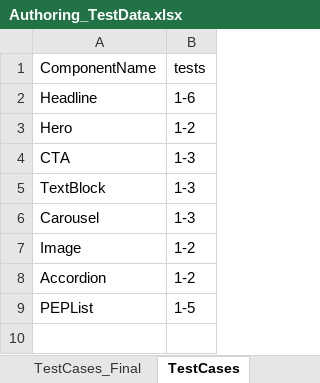
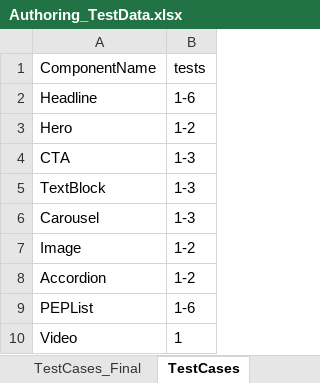
Before and after one commit to naren16154/CPSPortal, an Excel workbook: Authoring_TestData.xlsx, sheet TestCases, drawn as a sheet; values as stored, in another font and other column widths than the file's, no borders; the diff names each change by its address in the sheet, - before the commit and + after, or states it on an @@ line.

Commit message:
added video playlist & Video component

```diff
--- a/Authoring_TestData.xlsx (sheet TestCases)
+++ b/Authoring_TestData.xlsx (sheet TestCases)
-B9 (tests): 1-5
+B9 (tests): 1-6
+row 10: Video | 1
```
Also changed, not shown: sheet PEPList, sheet TestCases_Final, sheet FixedList, other sheet tabs, 2 other files.
